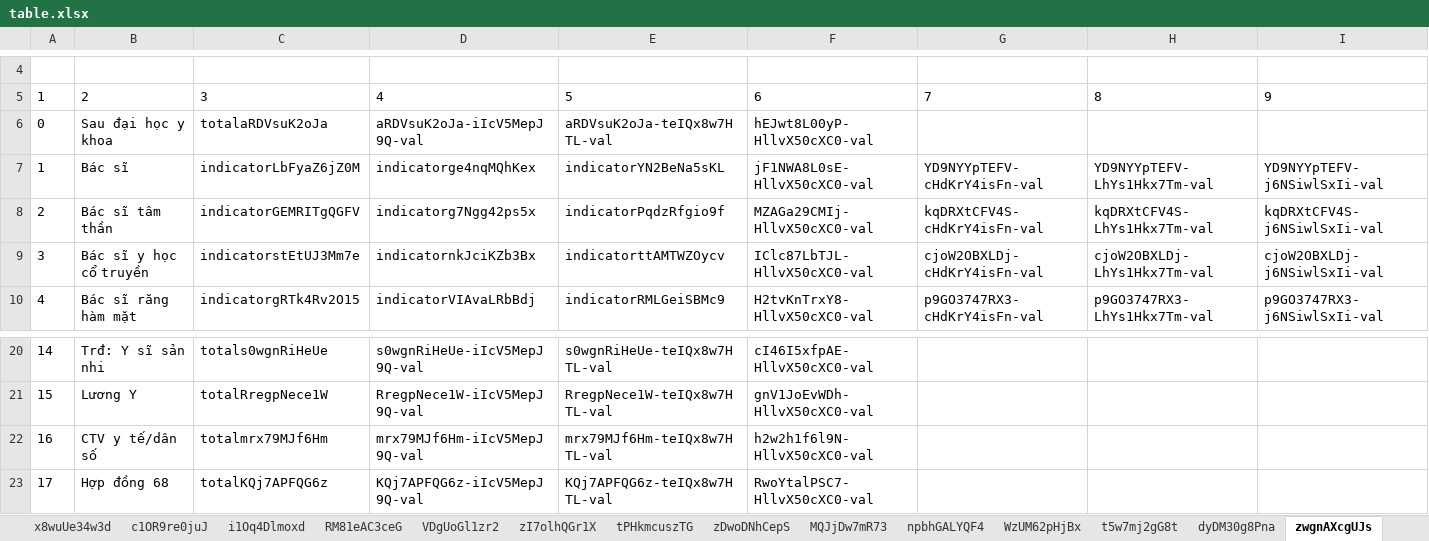
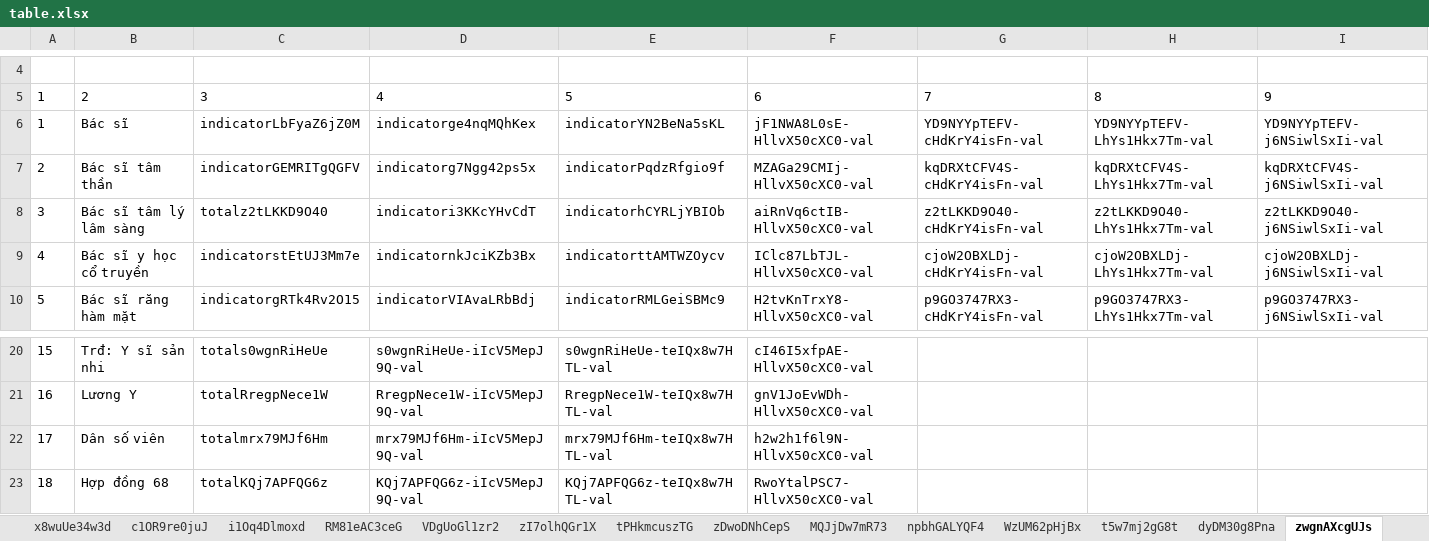
Before and after one commit to anhthkt/DHIS2, an Excel workbook: table.xlsx, sheet zwgnAXcgUJs, drawn as a sheet; only a part is shown, gaps mark what is left out; values as stored, in another font and other column widths than the file's, no borders; removed rows and columns are numbered as before the commit, all else as after; rows hold the shown columns only; the diff names each change by its address in the sheet, - before the commit and + after, or states it on an @@ line.

```diff
--- a/table.xlsx (sheet zwgnAXcgUJs)
+++ b/table.xlsx (sheet zwgnAXcgUJs)
-row 6: 0 | Sau đại học y khoa | totalaRDVsuK2oJa | aRDVsuK2oJa-iIcV5MepJ9Q-val | aRDVsuK2oJa-teIQx8w7HTL-val | hEJwt8L00yP-HllvX50cXC0-val
+row 8: 3 | Bác sĩ tâm lý lâm sàng | totalz2tLKKD9O40 | indicatori3KKcYHvCdT | indicatorhCYRLjYBIOb | aiRnVq6ctIB-HllvX50cXC0-val | z2tLKKD9O40-cHdKrY4isFn-val | z2tLKKD9O40-LhYs1Hkx7Tm-val | z2tLKKD9O40-j6NSiwlSxIi-val
@@ column A renumbered from row 9 down @@
-B22: CTV y tế/dân số
+B22: Dân số viên
```
Also changed, not shown: sheet GY79aDzNnMZ, sheet dyDM30g8Pna, sheet aLMuE53YfZu, sheet t5w7mj2gG8t, other sheet tabs, metaDataByIdPrograms.xlsx, 10 other files.
